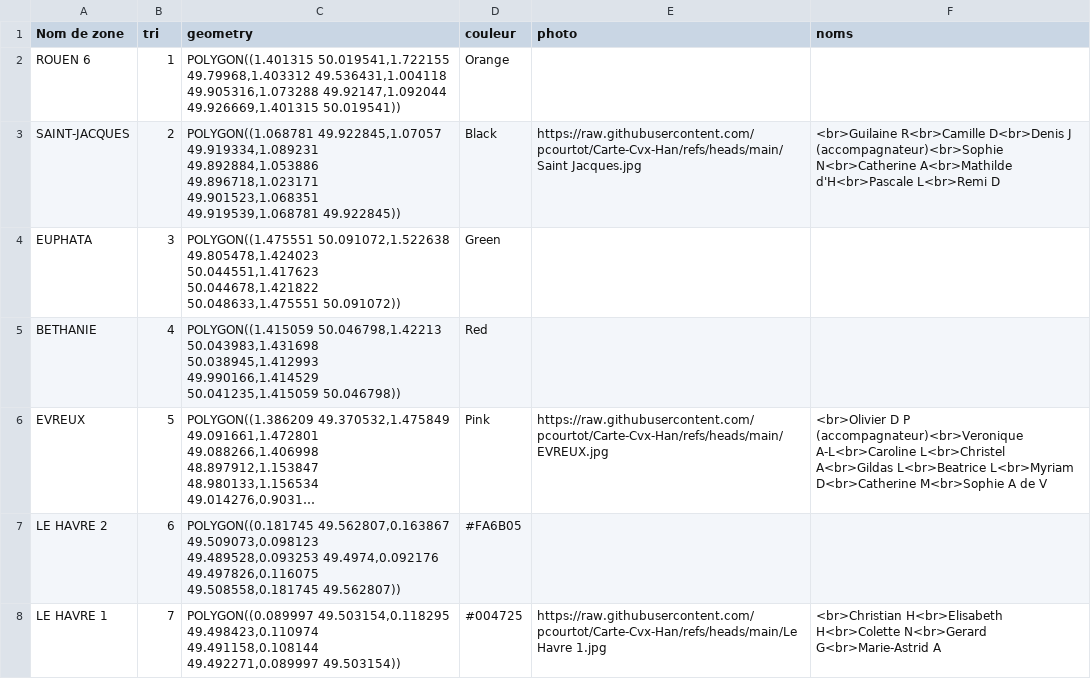
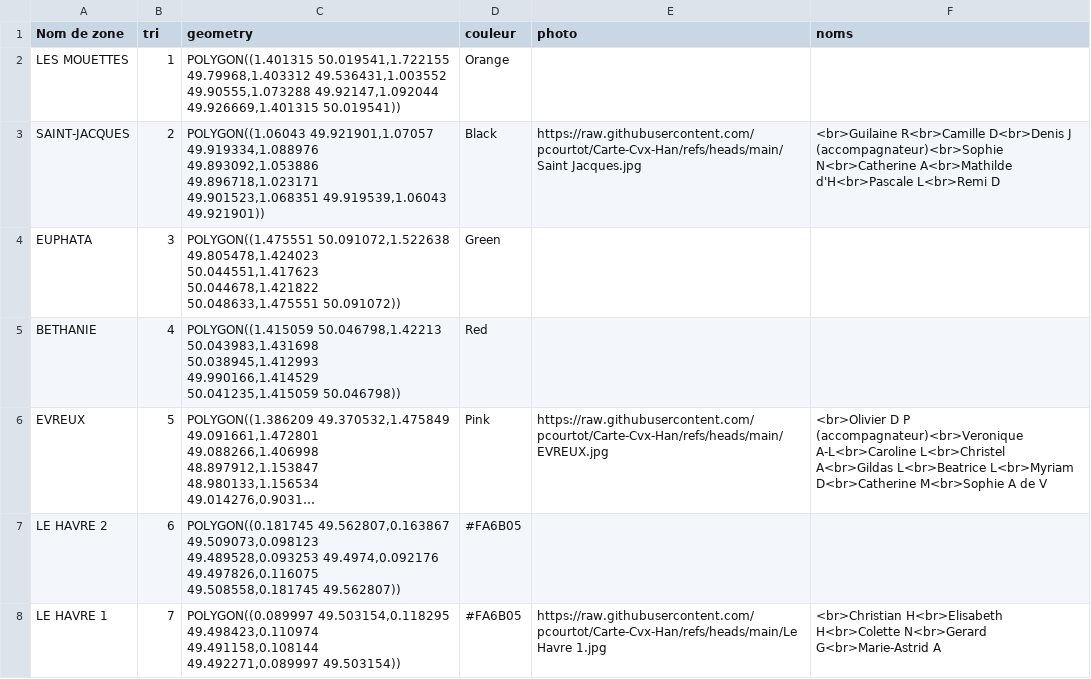
Before and after one commit to pcourtot/Carte-Cvx-Han, a CSV file: Polygones.csv, drawn as a sheet; only a part is shown; long unchanged cells end in …; the diff covers the shown part only; the diff names each change by its address in the sheet, - before the commit and + after, or states it on an @@ line.

```diff
--- a/Polygones.csv
+++ b/Polygones.csv
-A2 (Nom de zone): ROUEN 6
+A2 (Nom de zone): LES MOUETTES
-C2 (geometry): …50.019541,1.722155 49.79968,1.403312 49.536431,1.004118 49.905316,1.073288 49.92147,1.092044 49.926669,1.401315…
+C2 (geometry): …50.019541,1.722155 49.79968,1.403312 49.536431,1.003552 49.90555,1.073288 49.92147,1.092044 49.926669,1.401315…
-C3 (geometry): POLYGON((1.068781 49.922845,1.07057 49.919334,1.089231 49.892884,1.053886 49.896718,1.023171 49.901523,1.068351 49.919539,1.068781 49.922845))
+C3 (geometry): POLYGON((1.06043 49.921901,1.07057 49.919334,1.088976 49.893092,1.053886 49.896718,1.023171 49.901523,1.068351 49.919539,1.06043 49.921901))
-D8 (couleur): #004725
+D8 (couleur): #FA6B05
```
Also changed, not shown: 2 edited cells elsewhere in this file, 1 other file.
